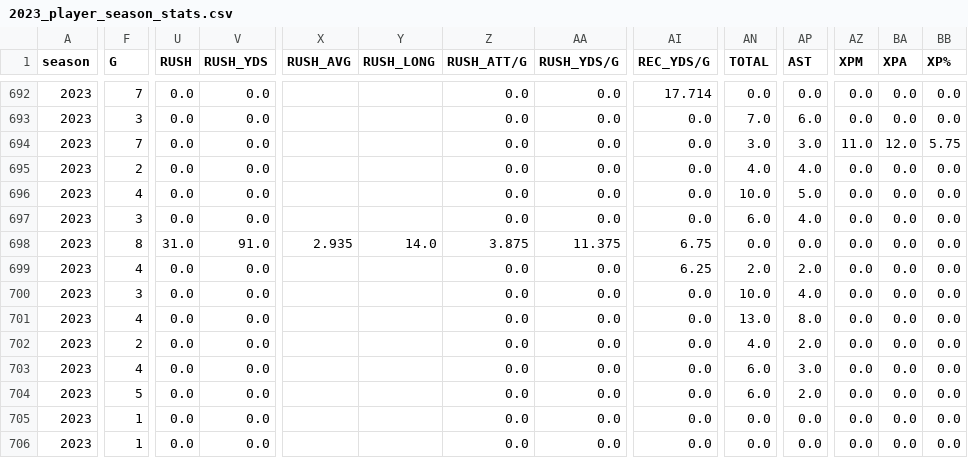
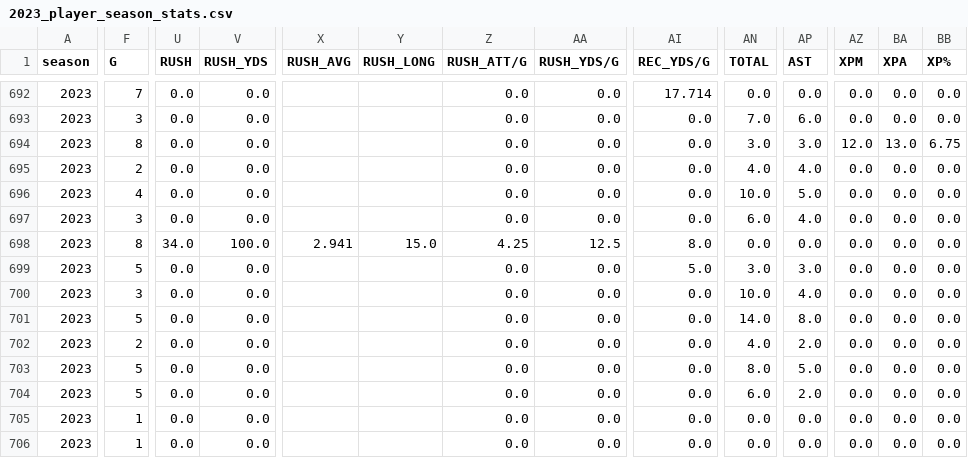
Before and after one commit to armstjc/usfl-2022-data-repository, a CSV file: player_stats/season_stats/csv/2023_player_season_stats.csv, drawn as a sheet; only a part is shown, gaps mark what is left out; the diff covers the shown part only; the diff names each change by its address in the sheet, - before the commit and + after, or states it on an @@ line.

```diff
--- a/player_stats/season_stats/csv/2023_player_season_stats.csv
+++ b/player_stats/season_stats/csv/2023_player_season_stats.csv
-F694 (G): 7
+F694 (G): 8
-AZ694 (XPM): 11.0
+AZ694 (XPM): 12.0
-BA694 (XPA): 12.0
+BA694 (XPA): 13.0
-BB694 (XP%): 5.75
+BB694 (XP%): 6.75
-U698 (RUSH): 31.0
+U698 (RUSH): 34.0
-V698 (RUSH_YDS): 91.0
+V698 (RUSH_YDS): 100.0
-X698 (RUSH_AVG): 2.935
+X698 (RUSH_AVG): 2.941
-Y698 (RUSH_LONG): 14.0
+Y698 (RUSH_LONG): 15.0
-Z698 (RUSH_ATT/G): 3.875
+Z698 (RUSH_ATT/G): 4.25
-AA698 (RUSH_YDS/G): 11.375
+AA698 (RUSH_YDS/G): 12.5
-AI698 (REC_YDS/G): 6.75
+AI698 (REC_YDS/G): 8.0
-F699 (G): 4
+F699 (G): 5
-AI699 (REC_YDS/G): 6.25
+AI699 (REC_YDS/G): 5.0
-AN699 (TOTAL): 2.0
+AN699 (TOTAL): 3.0
-AP699 (AST): 2.0
+AP699 (AST): 3.0
-F701 (G): 4
+F701 (G): 5
-AN701 (TOTAL): 13.0
+AN701 (TOTAL): 14.0
-F703 (G): 4
+F703 (G): 5
-AN703 (TOTAL): 6.0
+AN703 (TOTAL): 8.0
-AP703 (AST): 3.0
+AP703 (AST): 5.0
```
Also changed, not shown: 169 edited cells elsewhere in this file, 27 other files.
